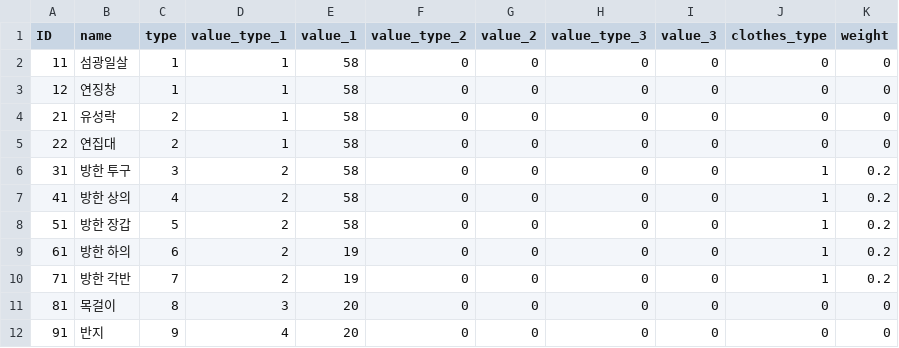
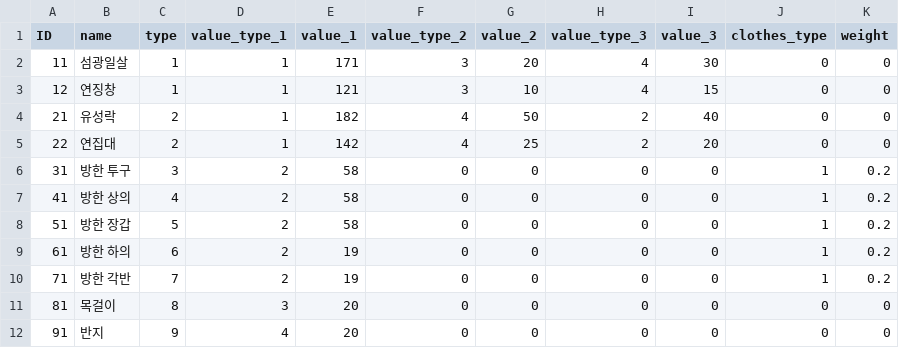
Before and after one commit to yejiv/Khazan, a CSV file: Client/Bin/Data/DB/EquipItem_DB.csv, drawn as a sheet.

```diff
--- a/Client/Bin/Data/DB/EquipItem_DB.csv
+++ b/Client/Bin/Data/DB/EquipItem_DB.csv
@@ -1,6 +1,6 @@
 ID,name,type,value_type_1,value_1,value_type_2,value_2,value_type_3,value_3,clothes_type,weight
-11,섬광일살,1,1,58,0,0,0,0,0,0
-12,연징창,1,1,58,0,0,0,0,0,0
-21,유성락,2,1,58,0,0,0,0,0,0
-22,연집대,2,1,58,0,0,0,0,0,0
+11,섬광일살,1,1,171,3,20,4,30,0,0
+12,연징창,1,1,121,3,10,4,15,0,0
+21,유성락,2,1,182,4,50,2,40,0,0
+22,연집대,2,1,142,4,25,2,20,0,0
 31,방한 투구,3,2,58,0,0,0,0,1,0.2
```
Also changed, not shown: Client/Bin/Data/DB/Item_DB.csv, 21 other files.
